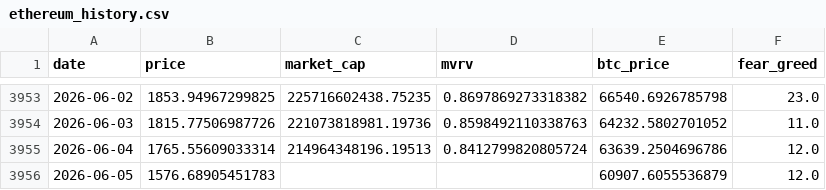
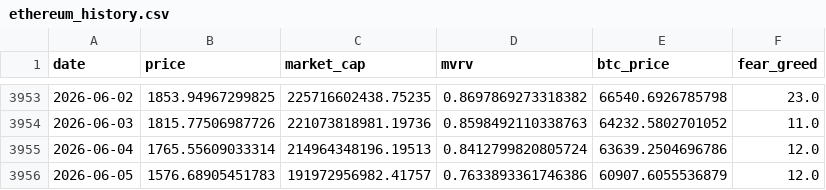
Before and after one commit to MeYoGui/fbtc-timing, a CSV file: data/ethereum_history.csv, drawn as a sheet; only a part is shown, gaps mark what is left out.

```diff
--- a/data/ethereum_history.csv
+++ b/data/ethereum_history.csv
@@ -3955,2 +3955,2 @@ date,price,market_cap,mvrv,btc_price,fear_greed
 2026-06-04,1765.55609033314,214964348196.19513,0.8412799820805724,63639.2504696786,12.0
-2026-06-05,1576.68905451783,,,60907.6055536879,12.0
+2026-06-05,1576.68905451783,191972956982.41757,0.7633893361746386,60907.6055536879,12.0
```
Also changed, not shown: data/bitcoin_history.csv, data/bitcoin_signal_history.csv, 6 other files.
